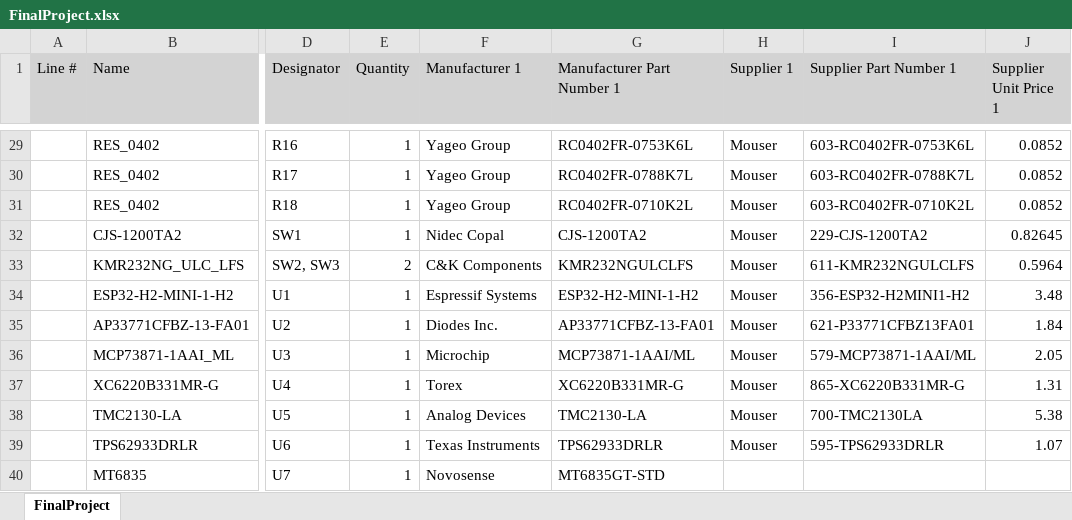
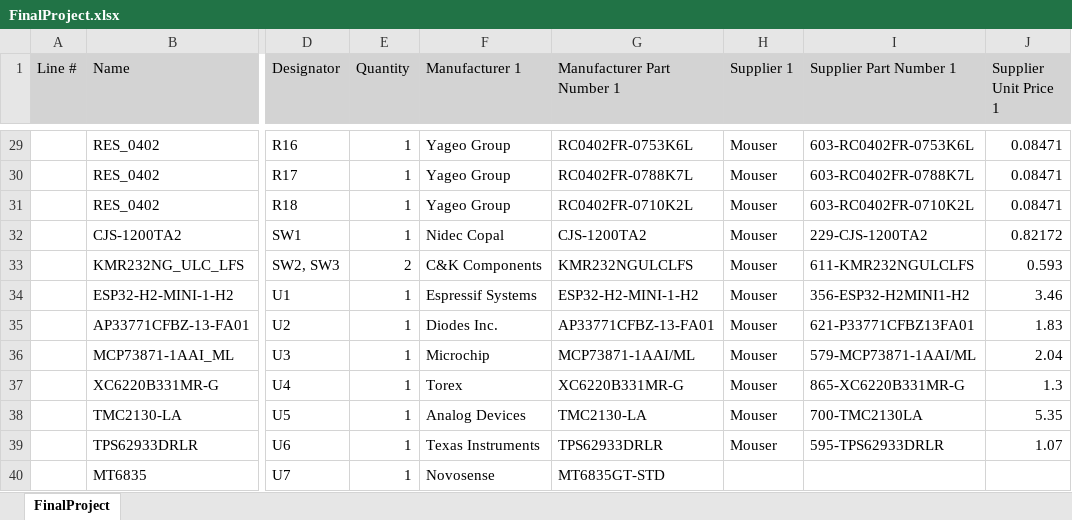
Before and after one commit to vichalder/PCB_design, an Excel workbook: FinalProject/FinalProject/Project Outputs for FinalProject/FinalProject.xlsx, sheet FinalProject, drawn as a sheet; only a part is shown, gaps mark what is left out; values as stored, in another font and other column widths than the file's, no borders; the diff covers the shown part only; the diff names each change by its address in the sheet, - before the commit and + after, or states it on an @@ line.

```diff
--- a/FinalProject/FinalProject/Project Outputs for FinalProject/FinalProject.xlsx (sheet FinalProject)
+++ b/FinalProject/FinalProject/Project Outputs for FinalProject/FinalProject.xlsx (sheet FinalProject)
-J29:J31 (Supplier Unit Price 1): 0.0852
+J29:J31 (Supplier Unit Price 1): 0.08471
-J32 (Supplier Unit Price 1): 0.82645
+J32 (Supplier Unit Price 1): 0.82172
-J33 (Supplier Unit Price 1): 0.5964
+J33 (Supplier Unit Price 1): 0.593
-J34 (Supplier Unit Price 1): 3.48
+J34 (Supplier Unit Price 1): 3.46
-J35 (Supplier Unit Price 1): 1.84
+J35 (Supplier Unit Price 1): 1.83
-J36 (Supplier Unit Price 1): 2.05
+J36 (Supplier Unit Price 1): 2.04
-J37 (Supplier Unit Price 1): 1.31
+J37 (Supplier Unit Price 1): 1.3
-J38 (Supplier Unit Price 1): 5.38
+J38 (Supplier Unit Price 1): 5.35
```
Also changed, not shown: 24 edited cells elsewhere in this sheet, 3 other files.
